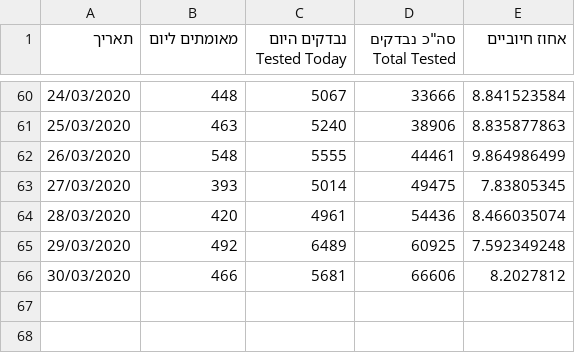
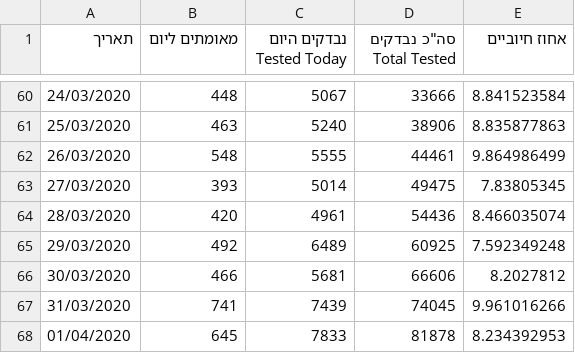
Before and after one commit to idandrd/israel-covid19-data, a CSV file: Corona-Tests.csv, drawn as a sheet; only a part is shown, gaps mark what is left out.

```diff
--- a/Corona-Tests.csv
+++ b/Corona-Tests.csv
@@ -66 +66,3 @@
 30/03/2020,466,5681,66606,8.2027812
+31/03/2020,741,7439,74045,9.961016266
+01/04/2020,645,7833,81878,8.234392953
```
Also changed, not shown: Case Growth-Factor.csv, Corona-Tests Percent.csv.
